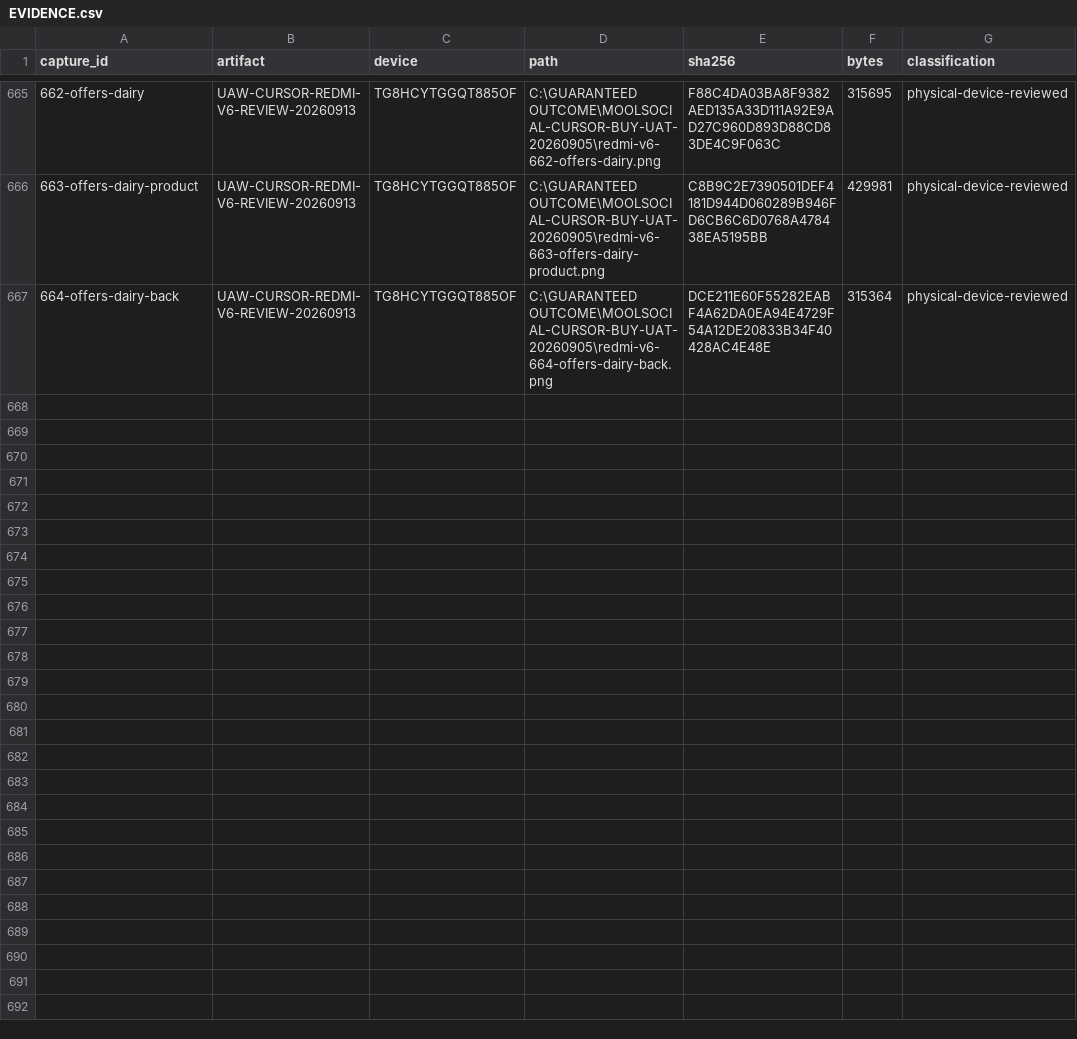
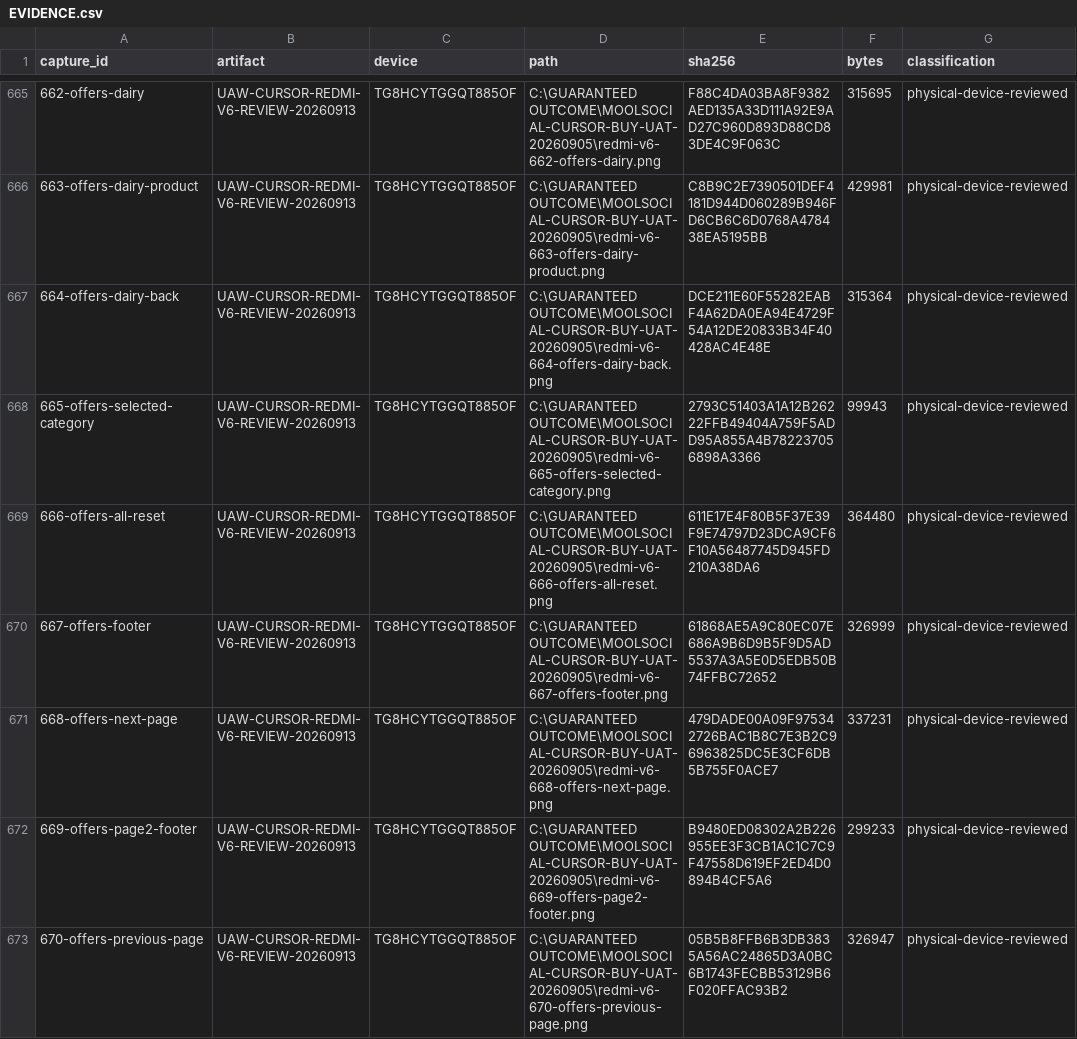
Before and after one commit to Supermanditech/MOOLSOCIAL-PRODUCTION, a CSV file: docs/quality/cursor-redmi-v6-audit-20260913/EVIDENCE.csv, drawn as a sheet; only a part is shown, gaps mark what is left out.

Commit message:
ui(redmi-v6-audit-20260913): record Offers reset and pagination checks

```diff
--- a/docs/quality/cursor-redmi-v6-audit-20260913/EVIDENCE.csv
+++ b/docs/quality/cursor-redmi-v6-audit-20260913/EVIDENCE.csv
@@ -667 +667,7 @@
 664-offers-dairy-back,UAW-CURSOR-REDMI-V6-REVIEW-20260913,TG8HCYTGGQT885OF,C:\GUARANTEED OUTCOME\MOOLSOCIAL-CURSOR-BUY-UAT-20260905\redmi-v6-664-offers-dairy-back.png,DCE211E60F55282EABF4A62DA0EA94E4729F54A12DE20833B34F40428AC4E48E,315364,physical-device-reviewed
+665-offers-selected-category,UAW-CURSOR-REDMI-V6-REVIEW-20260913,TG8HCYTGGQT885OF,C:\GUARANTEED OUTCOME\MOOLSOCIAL-CURSOR-BUY-UAT-20260905\redmi-v6-665-offers-selected-category.png,2793C51403A1A12B26222FFB49404A759F5ADD95A855A4B782237056898A3366,99943,physical-device-reviewed
+666-offers-all-reset,UAW-CURSOR-REDMI-V6-REVIEW-20260913,TG8HCYTGGQT885OF,C:\GUARANTEED OUTCOME\MOOLSOCIAL-CURSOR-BUY-UAT-20260905\redmi-v6-666-offers-all-reset.png,611E17E4F80B5F37E39F9E74797D23DCA9CF6F10A56487745D945FD210A38DA6,364480,physical-device-reviewed
+667-offers-footer,UAW-CURSOR-REDMI-V6-REVIEW-20260913,TG8HCYTGGQT885OF,C:\GUARANTEED OUTCOME\MOOLSOCIAL-CURSOR-BUY-UAT-20260905\redmi-v6-667-offers-footer.png,61868AE5A9C80EC07E686A9B6D9B5F9D5AD5537A3A5E0D5EDB50B74FFBC72652,326999,physical-device-reviewed
+668-offers-next-page,UAW-CURSOR-REDMI-V6-REVIEW-20260913,TG8HCYTGGQT885OF,C:\GUARANTEED OUTCOME\MOOLSOCIAL-CURSOR-BUY-UAT-20260905\redmi-v6-668-offers-next-page.png,479DADE00A09F975342726BAC1B8C7E3B2C96963825DC5E3CF6DB5B755F0ACE7,337231,physical-device-reviewed
+669-offers-page2-footer,UAW-CURSOR-REDMI-V6-REVIEW-20260913,TG8HCYTGGQT885OF,C:\GUARANTEED OUTCOME\MOOLSOCIAL-CURSOR-BUY-UAT-20260905\redmi-v6-669-offers-page2-footer.png,B9480ED08302A2B226955EE3F3CB1AC1C7C9F47558D619EF2ED4D0894B4CF5A6,299233,physical-device-reviewed
+670-offers-previous-page,UAW-CURSOR-REDMI-V6-REVIEW-20260913,TG8HCYTGGQT885OF,C:\GUARANTEED OUTCOME\MOOLSOCIAL-CURSOR-BUY-UAT-20260905\redmi-v6-670-offers-previous-page.png,05B5B8FFB6B3DB3835A56AC24865D3A0BC6B1743FECBB53129B6F020FFAC93B2,326947,physical-device-reviewed
```
Also changed, not shown: docs/quality/cursor-redmi-v6-audit-20260913/JOURNEYS.csv, 2 other files.
